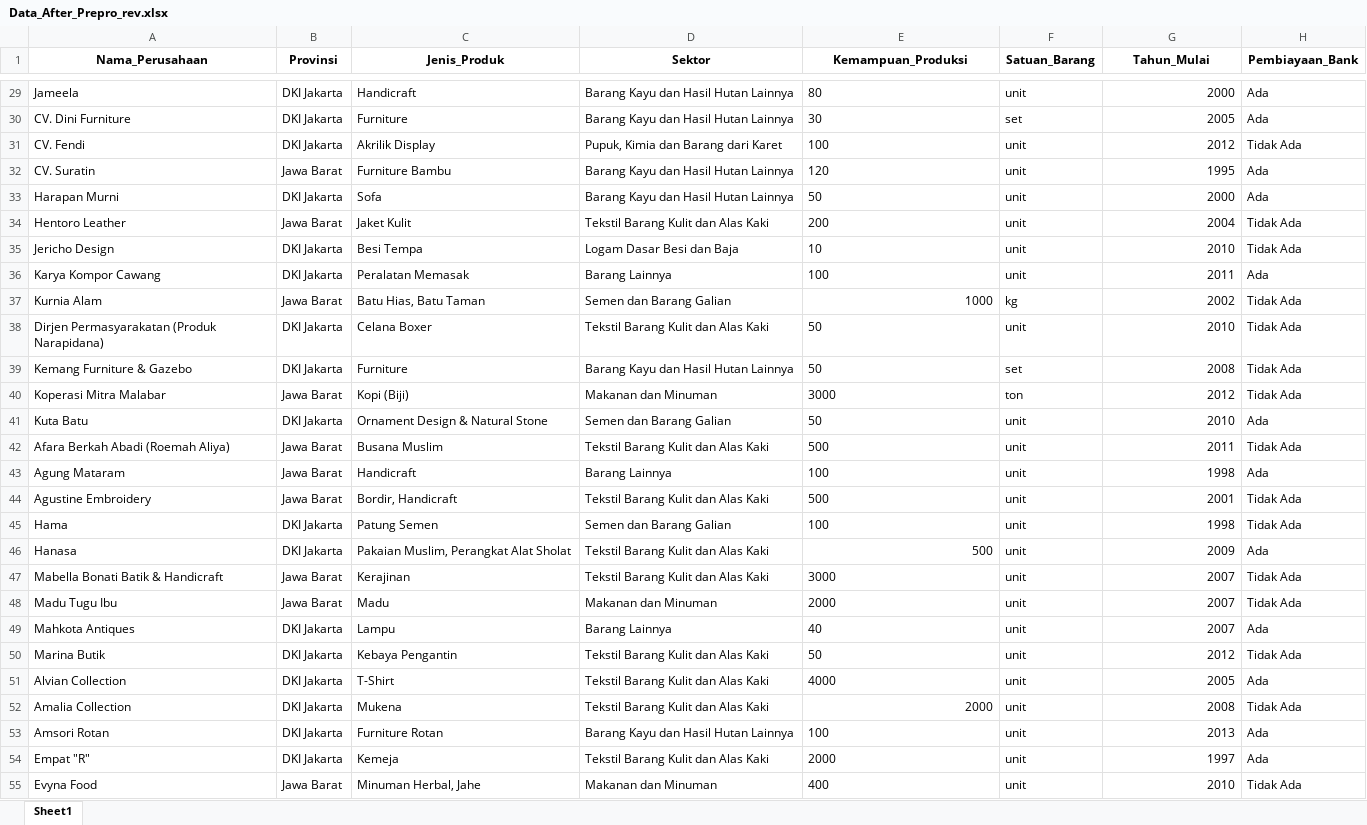
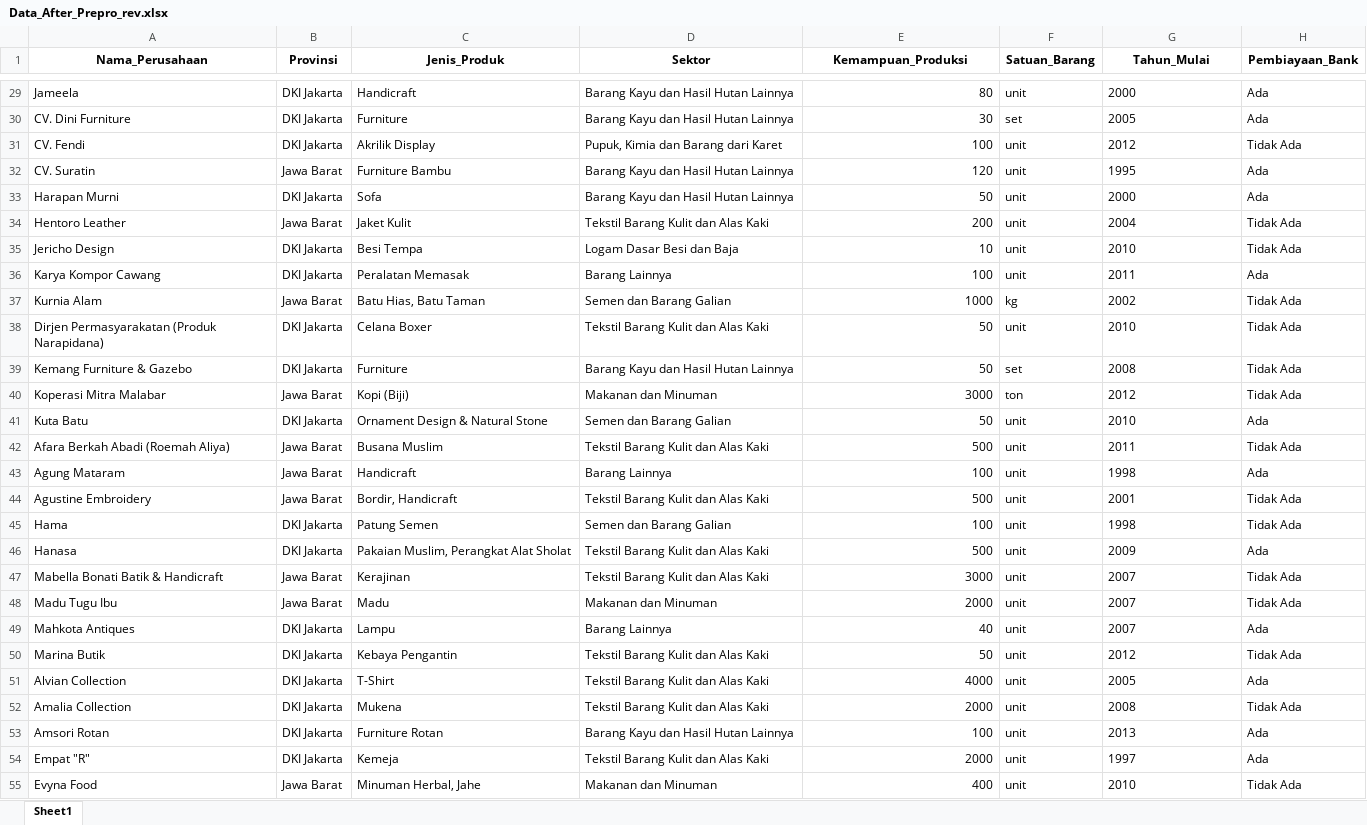
Before and after one commit to jasonsing13/Kelompok-3-Manpro, an Excel workbook: Project Manpro/Data_After_Prepro_rev.xlsx, sheet Sheet1, drawn as a sheet; only a part is shown, gaps mark what is left out; values as stored, in another font and other column widths than the file's, no borders; the diff covers the shown part only; the diff names each change by its address in the sheet, - before the commit and + after, or states it on an @@ line.

```diff
--- a/Project Manpro/Data_After_Prepro_rev.xlsx (sheet Sheet1)
+++ b/Project Manpro/Data_After_Prepro_rev.xlsx (sheet Sheet1)
-E29:E36 alignment: left
+E29:E36 alignment: right
-G29:G55 alignment: right
+G29:G55 alignment: left
-E38:E45 alignment: left
+E38:E45 alignment: right
-E47:E51 alignment: left
+E47:E51 alignment: right
-E53:E55 alignment: left
+E53:E55 alignment: right
```
Also changed, not shown: 2 added rows and cell formats elsewhere in this sheet, Project Manpro/Hasil_test.xlsx, 11 other files.
